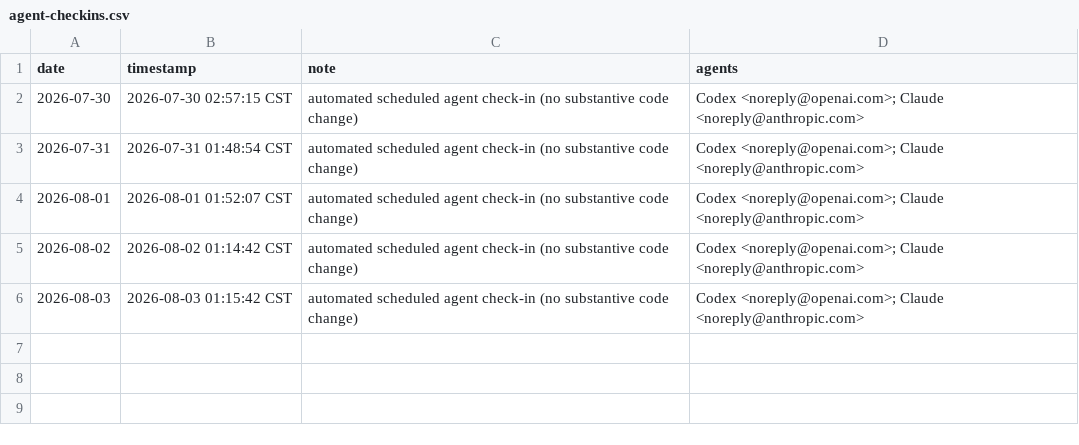
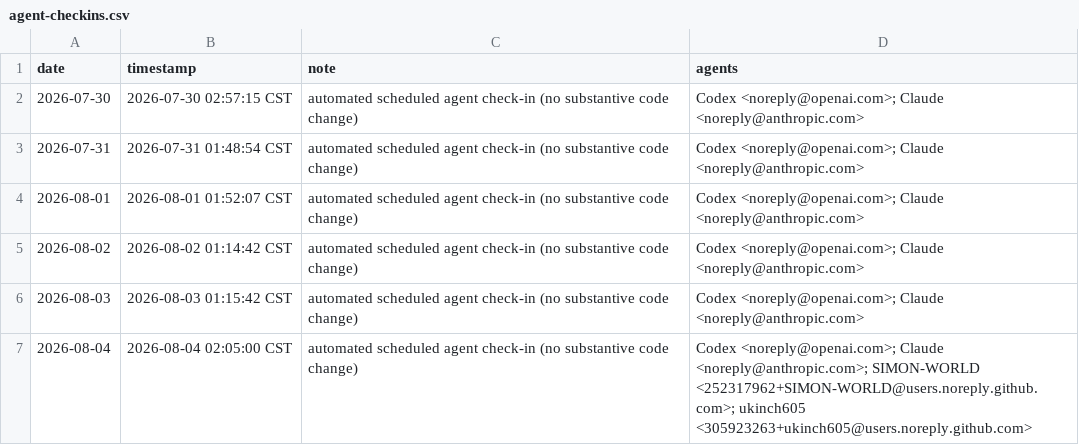
Before and after one commit to SIMON-WORLD/github-multiagent-contributor, a CSV file: activity/agent-checkins.csv, drawn as a sheet.

```diff
--- a/activity/agent-checkins.csv
+++ b/activity/agent-checkins.csv
@@ -6 +6,2 @@ date,timestamp,note,agents
 2026-08-03,2026-08-03 01:15:42 CST,automated scheduled agent check-in (no substantive code change),"Codex <noreply@openai.com>; Claude <noreply@anthropic.com>"
+2026-08-04,2026-08-04 02:05:00 CST,automated scheduled agent check-in (no substantive code change),"Codex <noreply@openai.com>; Claude <noreply@anthropic.com>; SIMON-WORLD <252317962+SIMON-WORLD@users.noreply.github.com>; ukinch605 <305923263+ukinch605@users.noreply.github.com>"
```
